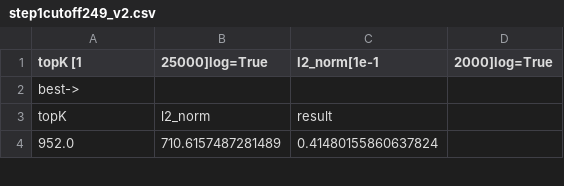
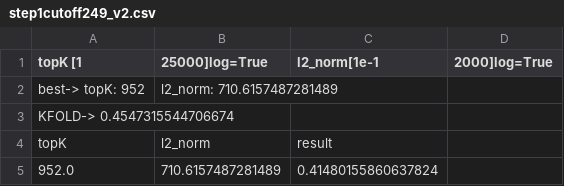
Before and after one commit to FrancescoZanella/RecSystems, a CSV file: MyTuning/Recall/EASER/CutoffBugCorrected/step1cutoff249_v2.csv, drawn as a sheet; only a part is shown.

Commit message:
Update step1cutoff249_v2.csv

```diff
--- a/MyTuning/Recall/EASER/CutoffBugCorrected/step1cutoff249_v2.csv
+++ b/MyTuning/Recall/EASER/CutoffBugCorrected/step1cutoff249_v2.csv
@@ -1,3 +1,4 @@
 topK [1, 25000]log=True,l2_norm[1e-1, 2000]log=True
-best->
+best-> topK: 952,l2_norm: 710.6157487281489
+KFOLD-> 0.4547315544706674
 topK,l2_norm,result
```
